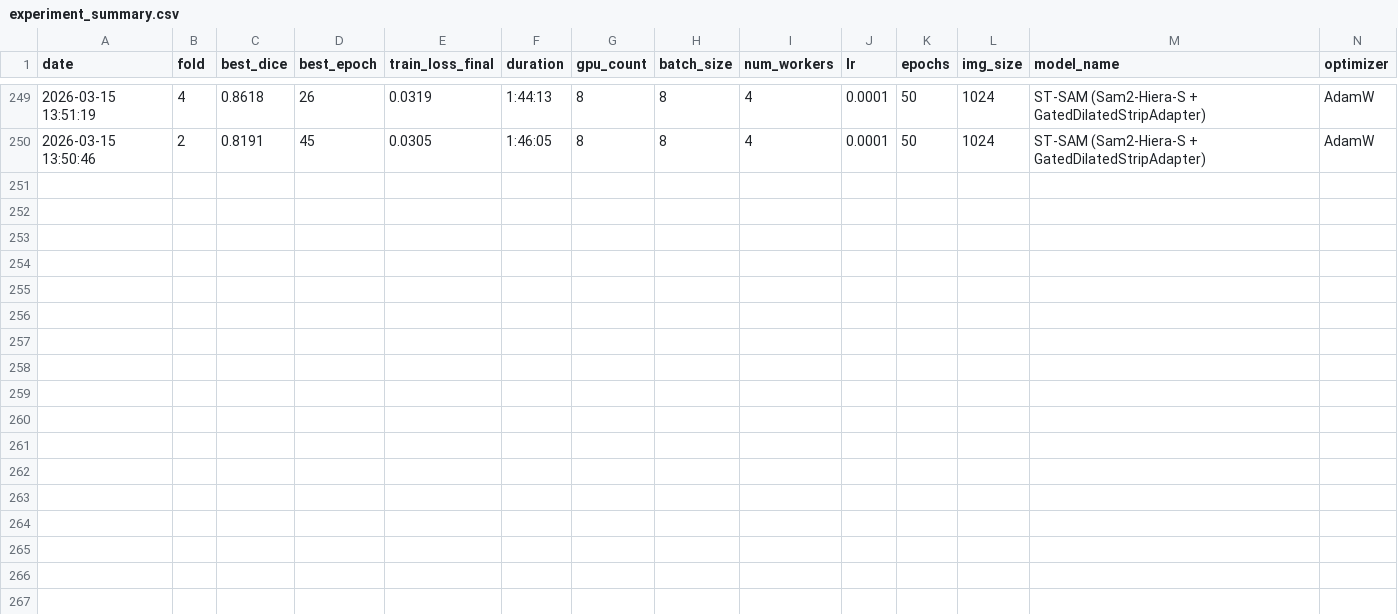
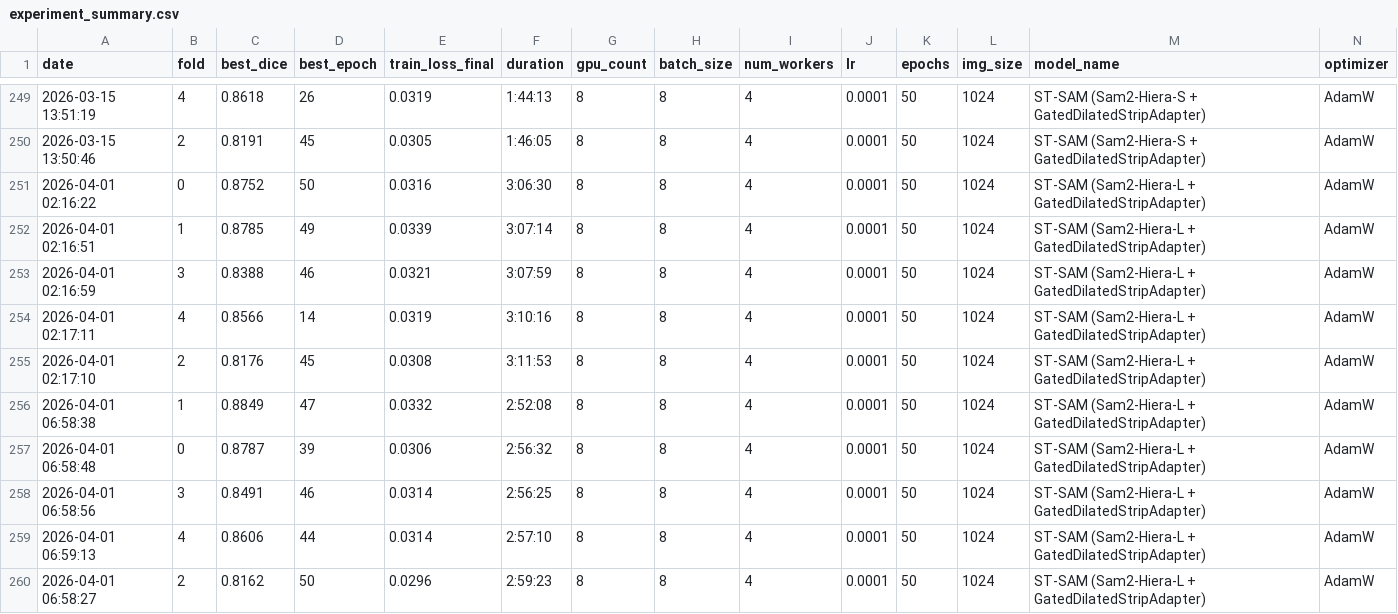
Before and after one commit to XiaojuCH/A_Fabulous_Unet, a CSV file: experiment_summary.csv, drawn as a sheet; only a part is shown, gaps mark what is left out; rows hold the shown columns only; the diff names each change by its address in the sheet, - before the commit and + after, or states it on an @@ line.

```diff
--- a/experiment_summary.csv
+++ b/experiment_summary.csv
+row 251: 2026-04-01 02:16:22 | 0 | 0.8752 | 50 | 0.0316 | 3:06:30 | 8 | 8 | 4 | 0.0001 | 50 | 1024 | ST-SAM (Sam2-Hiera-L + GatedDilatedStripAdapter) | AdamW
+row 252: 2026-04-01 02:16:51 | 1 | 0.8785 | 49 | 0.0339 | 3:07:14 | 8 | 8 | 4 | 0.0001 | 50 | 1024 | ST-SAM (Sam2-Hiera-L + GatedDilatedStripAdapter) | AdamW
+row 253: 2026-04-01 02:16:59 | 3 | 0.8388 | 46 | 0.0321 | 3:07:59 | 8 | 8 | 4 | 0.0001 | 50 | 1024 | ST-SAM (Sam2-Hiera-L + GatedDilatedStripAdapter) | AdamW
+row 254: 2026-04-01 02:17:11 | 4 | 0.8566 | 14 | 0.0319 | 3:10:16 | 8 | 8 | 4 | 0.0001 | 50 | 1024 | ST-SAM (Sam2-Hiera-L + GatedDilatedStripAdapter) | AdamW
+row 255: 2026-04-01 02:17:10 | 2 | 0.8176 | 45 | 0.0308 | 3:11:53 | 8 | 8 | 4 | 0.0001 | 50 | 1024 | ST-SAM (Sam2-Hiera-L + GatedDilatedStripAdapter) | AdamW
+row 256: 2026-04-01 06:58:38 | 1 | 0.8849 | 47 | 0.0332 | 2:52:08 | 8 | 8 | 4 | 0.0001 | 50 | 1024 | ST-SAM (Sam2-Hiera-L + GatedDilatedStripAdapter) | AdamW
+row 257: 2026-04-01 06:58:48 | 0 | 0.8787 | 39 | 0.0306 | 2:56:32 | 8 | 8 | 4 | 0.0001 | 50 | 1024 | ST-SAM (Sam2-Hiera-L + GatedDilatedStripAdapter) | AdamW
+row 258: 2026-04-01 06:58:56 | 3 | 0.8491 | 46 | 0.0314 | 2:56:25 | 8 | 8 | 4 | 0.0001 | 50 | 1024 | ST-SAM (Sam2-Hiera-L + GatedDilatedStripAdapter) | AdamW
+row 259: 2026-04-01 06:59:13 | 4 | 0.8606 | 44 | 0.0314 | 2:57:10 | 8 | 8 | 4 | 0.0001 | 50 | 1024 | ST-SAM (Sam2-Hiera-L + GatedDilatedStripAdapter) | AdamW
+row 260: 2026-04-01 06:58:27 | 2 | 0.8162 | 50 | 0.0296 | 2:59:23 | 8 | 8 | 4 | 0.0001 | 50 | 1024 | ST-SAM (Sam2-Hiera-L + GatedDilatedStripAdapter) | AdamW
```
Also changed, not shown: 4 other files.
